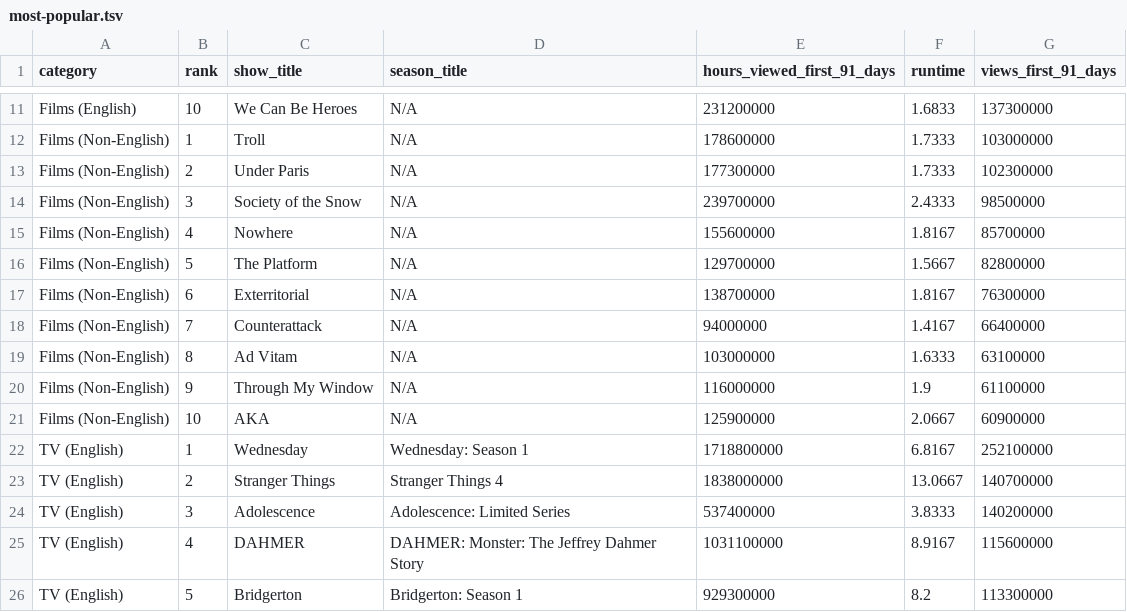
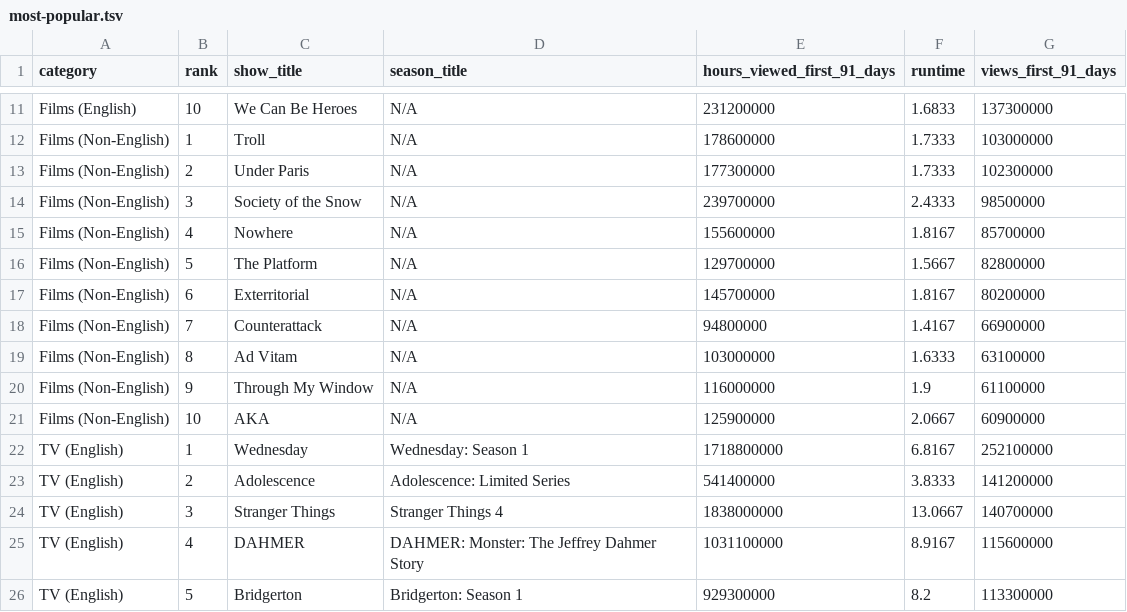
Before and after one commit to dbready/netflix_top10, a TSV file: most-popular.tsv, drawn as a sheet; only a part is shown, gaps mark what is left out.

```diff
--- a/most-popular.tsv
+++ b/most-popular.tsv
@@ -16,4 +16,4 @@ Films (Non-English)	4	Nowhere	N/A	155600000	1.8167	85700000
 Films (Non-English)	5	The Platform	N/A	129700000	1.5667	82800000
-Films (Non-English)	6	Exterritorial	N/A	138700000	1.8167	76300000
-Films (Non-English)	7	Counterattack	N/A	94000000	1.4167	66400000
+Films (Non-English)	6	Exterritorial	N/A	145700000	1.8167	80200000
+Films (Non-English)	7	Counterattack	N/A	94800000	1.4167	66900000
 Films (Non-English)	8	Ad Vitam	N/A	103000000	1.6333	63100000
@@ -22,4 +22,4 @@ Films (Non-English)	10	AKA	N/A	125900000	2.0667	60900000
 TV (English)	1	Wednesday	Wednesday: Season 1	1718800000	6.8167	252100000
-TV (English)	2	Stranger Things	Stranger Things 4	1838000000	13.0667	140700000
-TV (English)	3	Adolescence	Adolescence: Limited Series	537400000	3.8333	140200000
+TV (English)	2	Adolescence	Adolescence: Limited Series	541400000	3.8333	141200000
+TV (English)	3	Stranger Things	Stranger Things 4	1838000000	13.0667	140700000
 TV (English)	4	DAHMER	DAHMER: Monster: The Jeffrey Dahmer Story	1031100000	8.9167	115600000
```
Also changed, not shown: 1 other file.
